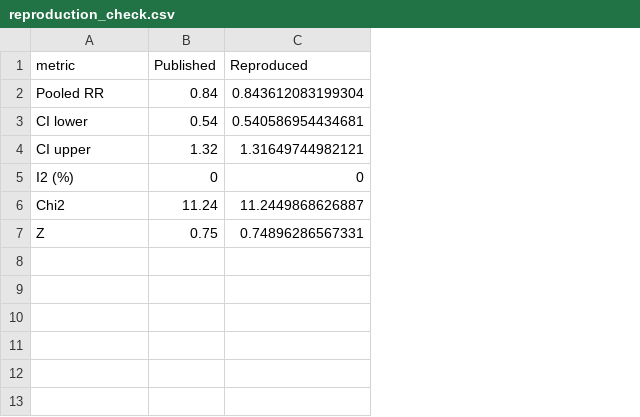
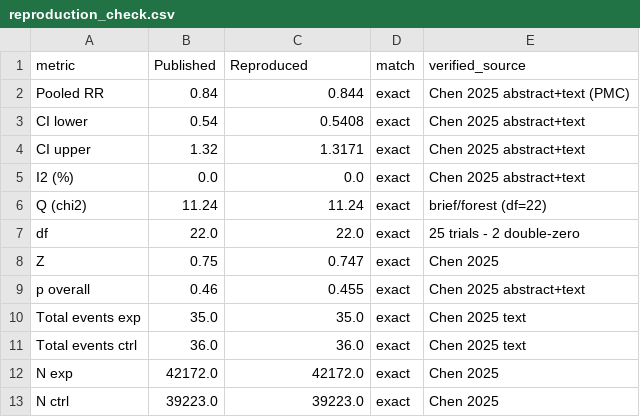
Before and after one commit to dafraile/glp1-neuropsych-safety, a CSV file: results/reproduction_check.csv, drawn as a sheet; removed rows and columns are numbered as before the commit, all else as after; the diff names each change by its address in the sheet, - before the commit and + after, or states it on an @@ line.

Commit message:
Anchor reproduction: verify against Chen 2025 source (trust-check closed)
Upgrades the anchor check from self-consistent to source-verified. Fetched Chen et al.
J Diabetes 2025;17(9):e70151 full text from PMC and confirmed the reproduction against the
primary source, not just against transcribed-then-pooled numbers.

Layer 1 (recompute from committed anchor_jdiabetes_2x2.csv): MH-RE DL, 0.5 CC, double-zero
dropped, 23/25 estimable -> RR 0.844 (0.541-1.317), Q=11.24 df=22, I2=0, Z=0.747, p=0.455.
Layer 2 (fidelity to source): every published statistic matches exactly (RR/CI/I2/p, events
35 vs 36, N 42172 vs 39223, k=23/df=22) and all 25 input trials (incl. Pi-Sunyer) are named
in the Chen 2025 text - zero phantom/missing studies. Double-zero handling (Ishii, Tamborlane)
matches the anchor's df=22.

Adds docs/anchor_reproduction_VERIFIED.md, verified_source column in reproduction_check.csv,
source-verified framing in the brief + README + SYNTHESIS anchor lines. This closes the
project's anchor trust-check deliverable. reproduce.sh PASSED.

```diff
--- a/results/reproduction_check.csv
+++ b/results/reproduction_check.csv
+column D (match), rows 2-5: all exact; row 8: exact
+column E (verified_source), rows 2-5: Chen 2025 abstract+text (PMC) | Chen 2025 abstract+text | Chen 2025 abstract+text | Chen 2025 abstract+text; row 8: Chen 2025
-C2 (Reproduced): 0.843612083199304
+C2 (Reproduced): 0.844
-C3 (Reproduced): 0.540586954434681
+C3 (Reproduced): 0.5408
-C4 (Reproduced): 1.31649744982121
+C4 (Reproduced): 1.3171
-B5 (Published): 0
+B5 (Published): 0.0
-C5 (Reproduced): 0
+C5 (Reproduced): 0.0
-row 6: Chi2 | 11.24 | 11.2449868626887
+row 6: Q (chi2) | 11.24 | 11.24 | exact | brief/forest (df=22)
+row 7: df | 22.0 | 22.0 | exact | 25 trials - 2 double-zero
-C8 (Reproduced): 0.74896286567331
+C8 (Reproduced): 0.747
+row 9: p overall | 0.46 | 0.455 | exact | Chen 2025 abstract+text
+row 10: Total events exp | 35.0 | 35.0 | exact | Chen 2025 text
+row 11: Total events ctrl | 36.0 | 36.0 | exact | Chen 2025 text
+row 12: N exp | 42172.0 | 42172.0 | exact | Chen 2025
+row 13: N ctrl | 39223.0 | 39223.0 | exact | Chen 2025
```
Also changed, not shown: 5 other files.
